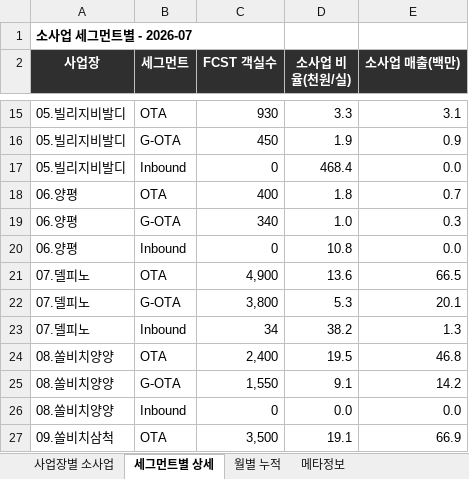
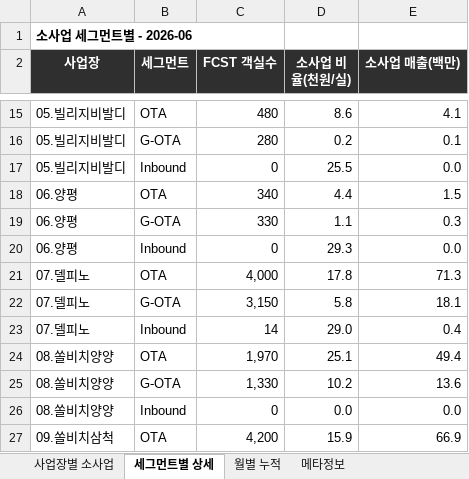
Before and after one commit to cksals00-ai/gs_daily_trend_news_public_temp, an Excel workbook: data/소사업_예상매출.xlsx, sheet 세그먼트별 상세, drawn as a sheet; only a part is shown, gaps mark what is left out; values as stored, in another font and other column widths than the file's, no borders; the diff covers the shown part only; the diff names each change by its address in the sheet, - before the commit and + after, or states it on an @@ line.

```diff
--- a/data/소사업_예상매출.xlsx (sheet 세그먼트별 상세)
+++ b/data/소사업_예상매출.xlsx (sheet 세그먼트별 상세)
-A1 (사업장): 소사업 세그먼트별 - 2026-07
+A1 (사업장): 소사업 세그먼트별 - 2026-06
-C15 (FCST 객실수): 930
+C15 (FCST 객실수): 480
-D15 (소사업 비율(천원/실)): 3.3
+D15 (소사업 비율(천원/실)): 8.6
-E15 (소사업 매출(백만)): 3.1
+E15 (소사업 매출(백만)): 4.1
-C16 (FCST 객실수): 450
+C16 (FCST 객실수): 280
-D16 (소사업 비율(천원/실)): 1.9
+D16 (소사업 비율(천원/실)): 0.2
-E16 (소사업 매출(백만)): 0.9
+E16 (소사업 매출(백만)): 0.1
-D17 (소사업 비율(천원/실)): 468.4
+D17 (소사업 비율(천원/실)): 25.5
-C18 (FCST 객실수): 400
+C18 (FCST 객실수): 340
-D18 (소사업 비율(천원/실)): 1.8
+D18 (소사업 비율(천원/실)): 4.4
-E18 (소사업 매출(백만)): 0.7
+E18 (소사업 매출(백만)): 1.5
-C19 (FCST 객실수): 340
+C19 (FCST 객실수): 330
-D19 (소사업 비율(천원/실)): 1.0
+D19 (소사업 비율(천원/실)): 1.1
-D20 (소사업 비율(천원/실)): 10.8
+D20 (소사업 비율(천원/실)): 29.3
-C21 (FCST 객실수): 4,900
+C21 (FCST 객실수): 4,000
-D21 (소사업 비율(천원/실)): 13.6
+D21 (소사업 비율(천원/실)): 17.8
-E21 (소사업 매출(백만)): 66.5
+E21 (소사업 매출(백만)): 71.3
-C22 (FCST 객실수): 3,800
+C22 (FCST 객실수): 3,150
-D22 (소사업 비율(천원/실)): 5.3
+D22 (소사업 비율(천원/실)): 5.8
-E22 (소사업 매출(백만)): 20.1
+E22 (소사업 매출(백만)): 18.1
-C23 (FCST 객실수): 34
+C23 (FCST 객실수): 14
-D23 (소사업 비율(천원/실)): 38.2
+D23 (소사업 비율(천원/실)): 29.0
-E23 (소사업 매출(백만)): 1.3
+E23 (소사업 매출(백만)): 0.4
-C24 (FCST 객실수): 2,400
+C24 (FCST 객실수): 1,970
-D24 (소사업 비율(천원/실)): 19.5
+D24 (소사업 비율(천원/실)): 25.1
-E24 (소사업 매출(백만)): 46.8
+E24 (소사업 매출(백만)): 49.4
-C25 (FCST 객실수): 1,550
+C25 (FCST 객실수): 1,330
-D25 (소사업 비율(천원/실)): 9.1
+D25 (소사업 비율(천원/실)): 10.2
-E25 (소사업 매출(백만)): 14.2
+E25 (소사업 매출(백만)): 13.6
-C27 (FCST 객실수): 3,500
+C27 (FCST 객실수): 4,200
-D27 (소사업 비율(천원/실)): 19.1
+D27 (소사업 비율(천원/실)): 15.9
```
Also changed, not shown: 143 edited cells elsewhere in this sheet, sheet 사업장별 소사업, sheet 월별 누적, sheet 메타정보, data/RM_FCST_정리.xlsx, docs/data/RM_FCST_정리.xlsx, 11 other files.
